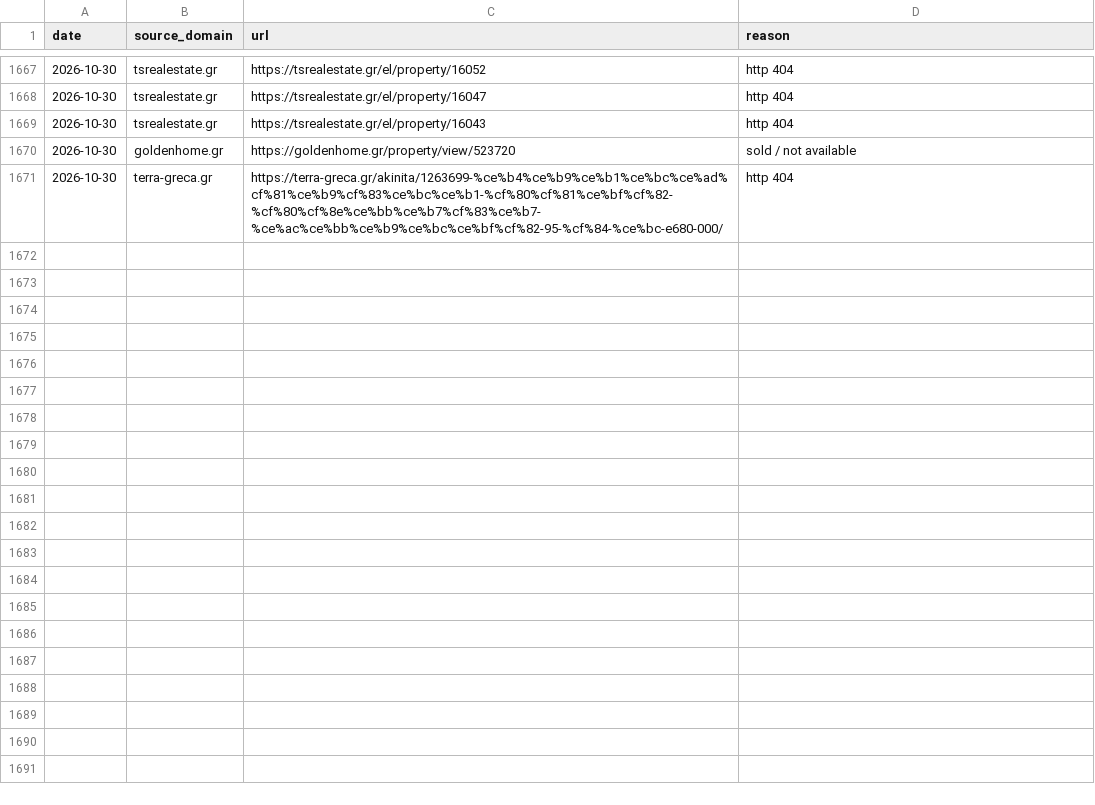
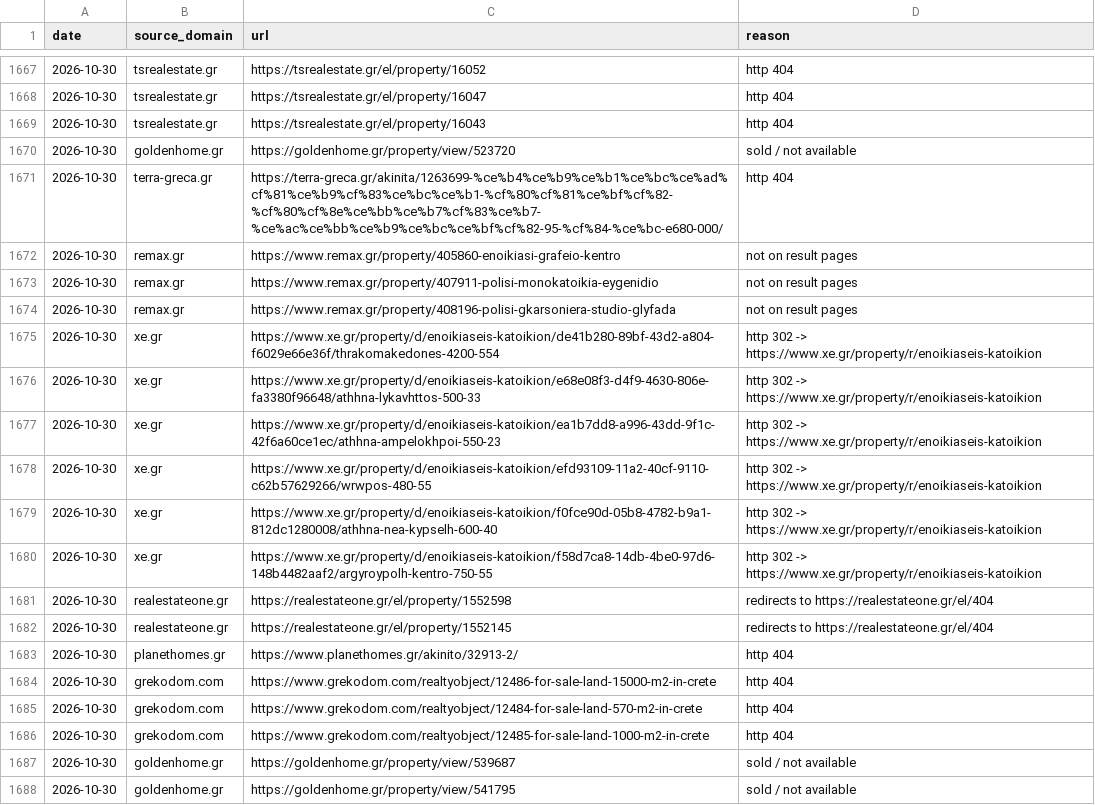
Before and after one commit to jenyshir-eng/Greece-real-estate, a CSV file: cities/athens/data/listings/removed.csv, drawn as a sheet; only a part is shown, gaps mark what is left out; the diff names each change by its address in the sheet, - before the commit and + after, or states it on an @@ line.

Commit message:
Update 2026-10-30 14:06 (Athens): 331 new listings

```diff
--- a/cities/athens/data/listings/removed.csv
+++ b/cities/athens/data/listings/removed.csv
+row 1672: 2026-10-30 | remax.gr | https://www.remax.gr/property/405860-enoikiasi-grafeio-kentro | not on result pages
+row 1673: 2026-10-30 | remax.gr | https://www.remax.gr/property/407911-polisi-monokatoikia-eygenidio | not on result pages
+row 1674: 2026-10-30 | remax.gr | https://www.remax.gr/property/408196-polisi-gkarsoniera-studio-glyfada | not on result pages
+row 1675: 2026-10-30 | xe.gr | https://www.xe.gr/property/d/enoikiaseis-katoikion/de41b280-89bf-43d2-a804-f6029e66e36f/thrakomakedones-4200-554 | http 302 -> https://www.xe.gr/property/r/enoikiaseis-katoikion
+row 1676: 2026-10-30 | xe.gr | https://www.xe.gr/property/d/enoikiaseis-katoikion/e68e08f3-d4f9-4630-806e-fa3380f96648/athhna-lykavhttos-500-33 | http 302 -> https://www.xe.gr/property/r/enoikiaseis-katoikion
+row 1677: 2026-10-30 | xe.gr | https://www.xe.gr/property/d/enoikiaseis-katoikion/ea1b7dd8-a996-43dd-9f1c-42f6a60ce1ec/athhna-ampelokhpoi-550-23 | http 302 -> https://www.xe.gr/property/r/enoikiaseis-katoikion
+row 1678: 2026-10-30 | xe.gr | https://www.xe.gr/property/d/enoikiaseis-katoikion/efd93109-11a2-40cf-9110-c62b57629266/wrwpos-480-55 | http 302 -> https://www.xe.gr/property/r/enoikiaseis-katoikion
+row 1679: 2026-10-30 | xe.gr | https://www.xe.gr/property/d/enoikiaseis-katoikion/f0fce90d-05b8-4782-b9a1-812dc1280008/athhna-nea-kypselh-600-40 | http 302 -> https://www.xe.gr/property/r/enoikiaseis-katoikion
+row 1680: 2026-10-30 | xe.gr | https://www.xe.gr/property/d/enoikiaseis-katoikion/f58d7ca8-14db-4be0-97d6-148b4482aaf2/argyroypolh-kentro-750-55 | http 302 -> https://www.xe.gr/property/r/enoikiaseis-katoikion
+row 1681: 2026-10-30 | realestateone.gr | https://realestateone.gr/el/property/1552598 | redirects to https://realestateone.gr/el/404
+row 1682: 2026-10-30 | realestateone.gr | https://realestateone.gr/el/property/1552145 | redirects to https://realestateone.gr/el/404
+row 1683: 2026-10-30 | planethomes.gr | https://www.planethomes.gr/akinito/32913-2/ | http 404
+row 1684: 2026-10-30 | grekodom.com | https://www.grekodom.com/realtyobject/12486-for-sale-land-15000-m2-in-crete | http 404
+row 1685: 2026-10-30 | grekodom.com | https://www.grekodom.com/realtyobject/12484-for-sale-land-570-m2-in-crete | http 404
+row 1686: 2026-10-30 | grekodom.com | https://www.grekodom.com/realtyobject/12485-for-sale-land-1000-m2-in-crete | http 404
+row 1687: 2026-10-30 | goldenhome.gr | https://goldenhome.gr/property/view/539687 | sold / not available
+row 1688: 2026-10-30 | goldenhome.gr | https://goldenhome.gr/property/view/541795 | sold / not available
```
Also changed, not shown: cities/athens/data/listings/collect_report.csv, cities/athens/data/listings/district_hints.csv, 14 other files.
